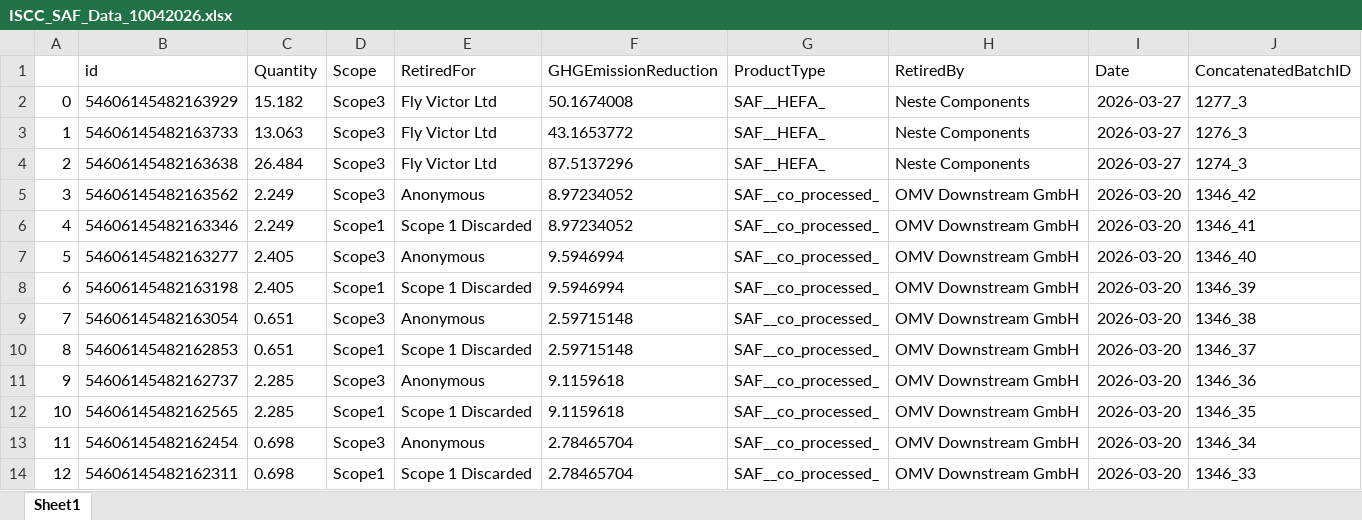
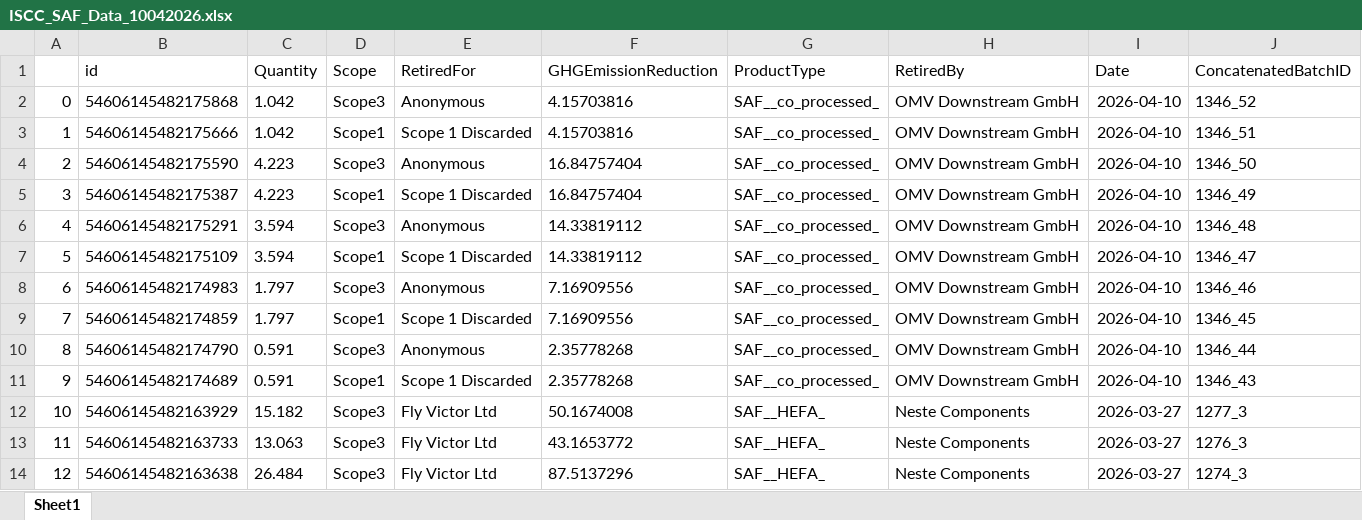
Before and after one commit to samarthsh2/SAF-registry-data, an Excel workbook: Data/ISCC_SAF_Data_10042026.xlsx, sheet Sheet1, drawn as a sheet; only a part is shown; the shorter side is filled out with more unchanged rows; values as stored, in another font and other column widths than the file's, no borders; addresses are those after the commit; the diff names each change by its address in the sheet, - before the commit and + after, or states it on an @@ line.

Commit message:
Added code for safc data extraction

```diff
--- a/Data/ISCC_SAF_Data_10042026.xlsx (sheet Sheet1)
+++ b/Data/ISCC_SAF_Data_10042026.xlsx (sheet Sheet1)
+row 2: 0 | 54606145482175868 | 1.042 | Scope3 | Anonymous | 4.15703816 | SAF__co_processed_ | OMV Downstream GmbH | 2026-04-10 | 1346_52
+row 3: 1 | 54606145482175666 | 1.042 | Scope1 | Scope 1 Discarded | 4.15703816 | SAF__co_processed_ | OMV Downstream GmbH | 2026-04-10 | 1346_51
+row 4: 2 | 54606145482175590 | 4.223 | Scope3 | Anonymous | 16.84757404 | SAF__co_processed_ | OMV Downstream GmbH | 2026-04-10 | 1346_50
+row 5: 3 | 54606145482175387 | 4.223 | Scope1 | Scope 1 Discarded | 16.84757404 | SAF__co_processed_ | OMV Downstream GmbH | 2026-04-10 | 1346_49
+row 6: 4 | 54606145482175291 | 3.594 | Scope3 | Anonymous | 14.33819112 | SAF__co_processed_ | OMV Downstream GmbH | 2026-04-10 | 1346_48
+row 7: 5 | 54606145482175109 | 3.594 | Scope1 | Scope 1 Discarded | 14.33819112 | SAF__co_processed_ | OMV Downstream GmbH | 2026-04-10 | 1346_47
+row 8: 6 | 54606145482174983 | 1.797 | Scope3 | Anonymous | 7.16909556 | SAF__co_processed_ | OMV Downstream GmbH | 2026-04-10 | 1346_46
+row 9: 7 | 54606145482174859 | 1.797 | Scope1 | Scope 1 Discarded | 7.16909556 | SAF__co_processed_ | OMV Downstream GmbH | 2026-04-10 | 1346_45
+row 10: 8 | 54606145482174790 | 0.591 | Scope3 | Anonymous | 2.35778268 | SAF__co_processed_ | OMV Downstream GmbH | 2026-04-10 | 1346_44
+row 11: 9 | 54606145482174689 | 0.591 | Scope1 | Scope 1 Discarded | 2.35778268 | SAF__co_processed_ | OMV Downstream GmbH | 2026-04-10 | 1346_43
@@ column A renumbered from row 12 down @@
```
Also changed, not shown: 2 other files.
